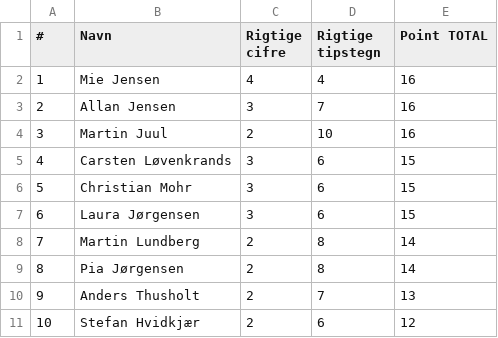
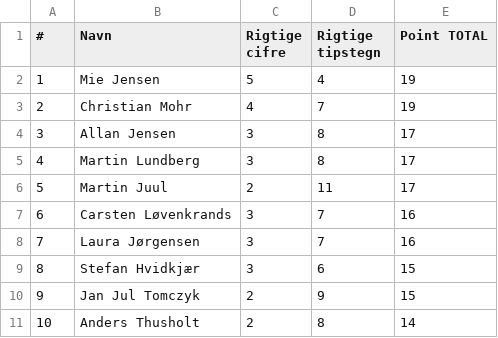
Before and after one commit to hrmohr/groupstage, a CSV file: docs/resources/vm2022/vm2022-stillingen.csv, drawn as a sheet; only a part is shown; the diff covers the shown part only.

```diff
--- a/docs/resources/vm2022/vm2022-stillingen.csv
+++ b/docs/resources/vm2022/vm2022-stillingen.csv
@@ -1,11 +1,11 @@
 "#","Navn","Rigtige cifre","Rigtige tipstegn","Point TOTAL"
-1,"Mie Jensen",4,4,16
-2,"Allan Jensen",3,7,16
-3,"Martin Juul",2,10,16
-4,"Carsten Løvenkrands",3,6,15
-5,"Christian Mohr",3,6,15
-6,"Laura Jørgensen",3,6,15
-7,"Martin Lundberg",2,8,14
-8,"Pia Jørgensen",2,8,14
-9,"Anders Thusholt",2,7,13
-10,"Stefan Hvidkjær",2,6,12
+1,"Mie Jensen",5,4,19
+2,"Christian Mohr",4,7,19
+3,"Allan Jensen",3,8,17
+4,"Martin Lundberg",3,8,17
+5,"Martin Juul",2,11,17
+6,"Carsten Løvenkrands",3,7,16
+7,"Laura Jørgensen",3,7,16
+8,"Stefan Hvidkjær",3,6,15
+9,"Jan Jul Tomczyk",2,9,15
+10,"Anders Thusholt",2,8,14
```
Also changed, not shown: 29 edited cells elsewhere in this file, 2 other files.
